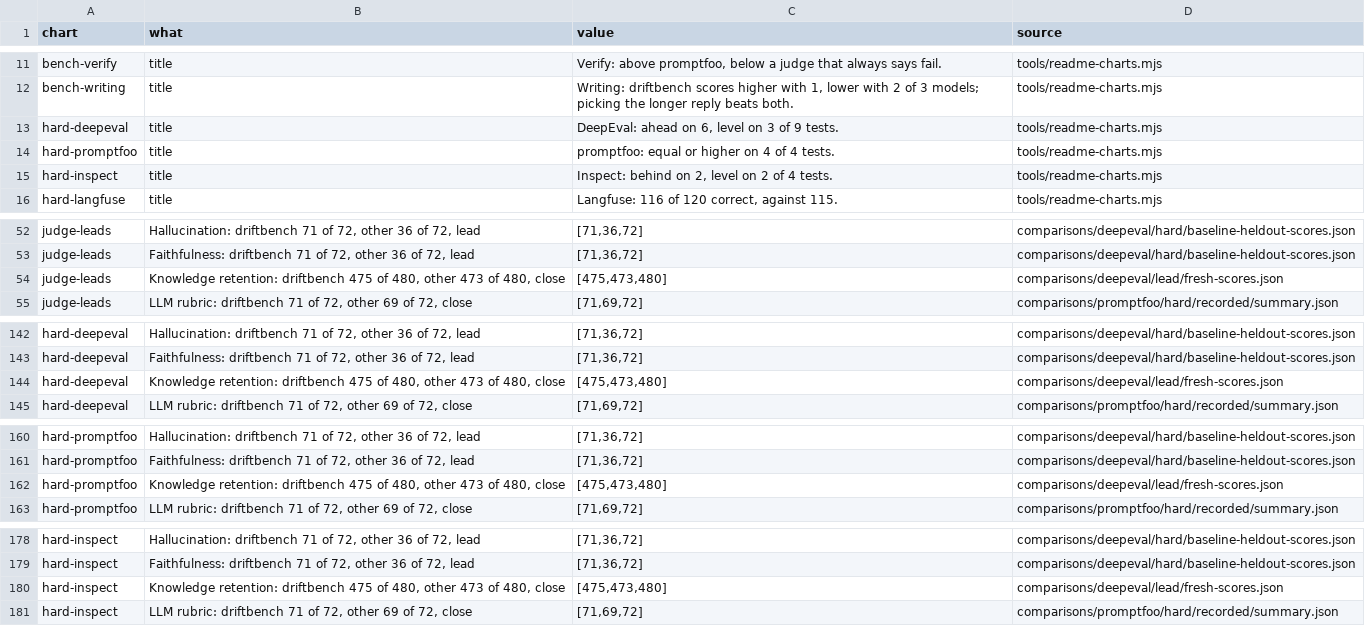
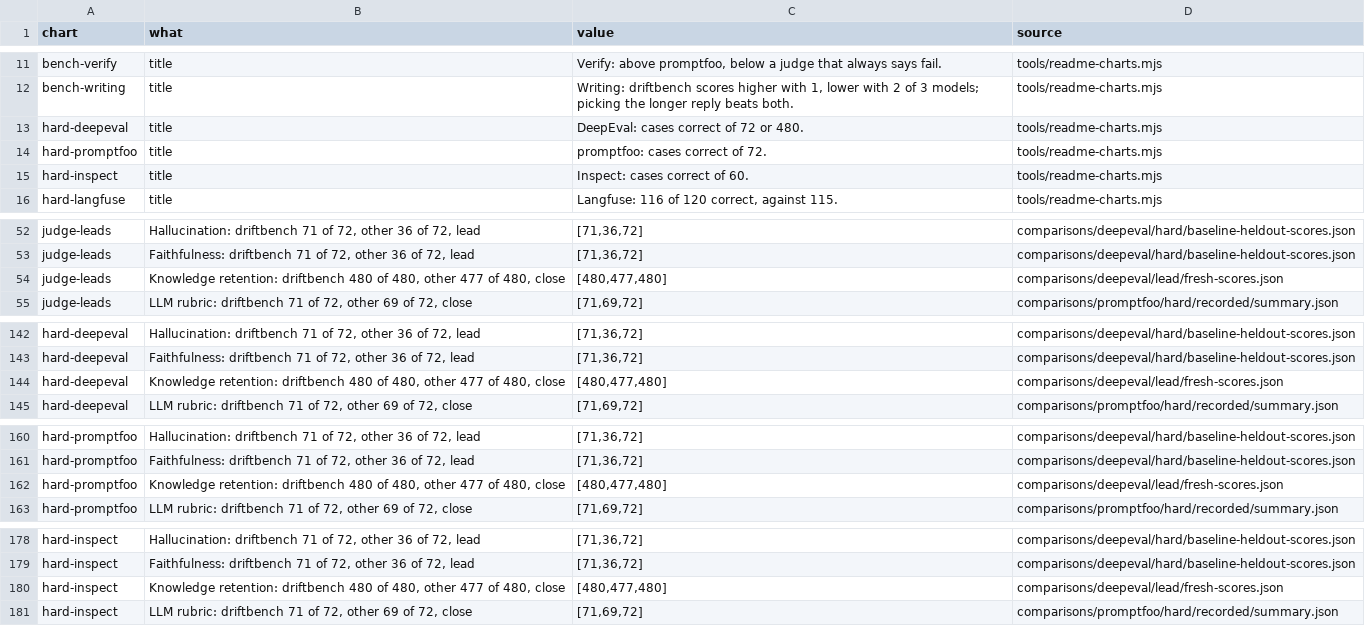
Before and after one commit to NexusGPT/driftbench, a CSV file: docs/assets/data/chart-facts.csv, drawn as a sheet; only a part is shown, gaps mark what is left out; the diff covers the shown part only.

```diff
--- a/docs/assets/data/chart-facts.csv
+++ b/docs/assets/data/chart-facts.csv
@@ -12,5 +12,5 @@
 "bench-writing","title","Writing: driftbench scores higher with 1, lower with 2 of 3 models; picking the longer reply beats both.","tools/readme-charts.mjs"
-"hard-deepeval","title","DeepEval: ahead on 6, level on 3 of 9 tests.","tools/readme-charts.mjs"
-"hard-promptfoo","title","promptfoo: equal or higher on 4 of 4 tests.","tools/readme-charts.mjs"
-"hard-inspect","title","Inspect: behind on 2, level on 2 of 4 tests.","tools/readme-charts.mjs"
+"hard-deepeval","title","DeepEval: cases correct of 72 or 480.","tools/readme-charts.mjs"
+"hard-promptfoo","title","promptfoo: cases correct of 72.","tools/readme-charts.mjs"
+"hard-inspect","title","Inspect: cases correct of 60.","tools/readme-charts.mjs"
 "hard-langfuse","title","Langfuse: 116 of 120 correct, against 115.","tools/readme-charts.mjs"
@@ -53,3 +53,3 @@
 "judge-leads","Faithfulness: driftbench 71 of 72, other 36 of 72, lead","[71,36,72]","comparisons/deepeval/hard/baseline-heldout-scores.json"
-"judge-leads","Knowledge retention: driftbench 475 of 480, other 473 of 480, close","[475,473,480]","comparisons/deepeval/lead/fresh-scores.json"
+"judge-leads","Knowledge retention: driftbench 480 of 480, other 477 of 480, close","[480,477,480]","comparisons/deepeval/lead/fresh-scores.json"
 "judge-leads","LLM rubric: driftbench 71 of 72, other 69 of 72, close","[71,69,72]","comparisons/promptfoo/hard/recorded/summary.json"
@@ -143,3 +143,3 @@
 "hard-deepeval","Faithfulness: driftbench 71 of 72, other 36 of 72, lead","[71,36,72]","comparisons/deepeval/hard/baseline-heldout-scores.json"
-"hard-deepeval","Knowledge retention: driftbench 475 of 480, other 473 of 480, close","[475,473,480]","comparisons/deepeval/lead/fresh-scores.json"
+"hard-deepeval","Knowledge retention: driftbench 480 of 480, other 477 of 480, close","[480,477,480]","comparisons/deepeval/lead/fresh-scores.json"
 "hard-deepeval","LLM rubric: driftbench 71 of 72, other 69 of 72, close","[71,69,72]","comparisons/promptfoo/hard/recorded/summary.json"
@@ -161,3 +161,3 @@
 "hard-promptfoo","Faithfulness: driftbench 71 of 72, other 36 of 72, lead","[71,36,72]","comparisons/deepeval/hard/baseline-heldout-scores.json"
-"hard-promptfoo","Knowledge retention: driftbench 475 of 480, other 473 of 480, close","[475,473,480]","comparisons/deepeval/lead/fresh-scores.json"
+"hard-promptfoo","Knowledge retention: driftbench 480 of 480, other 477 of 480, close","[480,477,480]","comparisons/deepeval/lead/fresh-scores.json"
 "hard-promptfoo","LLM rubric: driftbench 71 of 72, other 69 of 72, close","[71,69,72]","comparisons/promptfoo/hard/recorded/summary.json"
@@ -179,3 +179,3 @@
 "hard-inspect","Faithfulness: driftbench 71 of 72, other 36 of 72, lead","[71,36,72]","comparisons/deepeval/hard/baseline-heldout-scores.json"
-"hard-inspect","Knowledge retention: driftbench 475 of 480, other 473 of 480, close","[475,473,480]","comparisons/deepeval/lead/fresh-scores.json"
+"hard-inspect","Knowledge retention: driftbench 480 of 480, other 477 of 480, close","[480,477,480]","comparisons/deepeval/lead/fresh-scores.json"
 "hard-inspect","LLM rubric: driftbench 71 of 72, other 69 of 72, close","[71,69,72]","comparisons/promptfoo/hard/recorded/summary.json"
```
Also changed, not shown: 3 edited cells elsewhere in this file, 17 other files.
